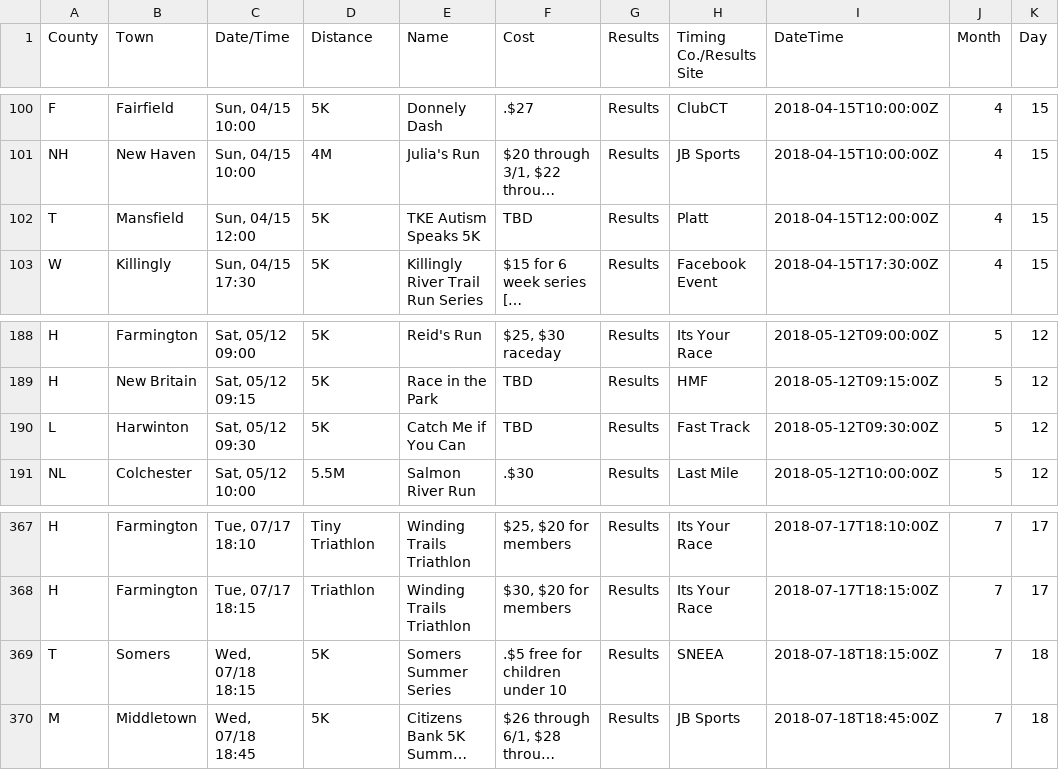
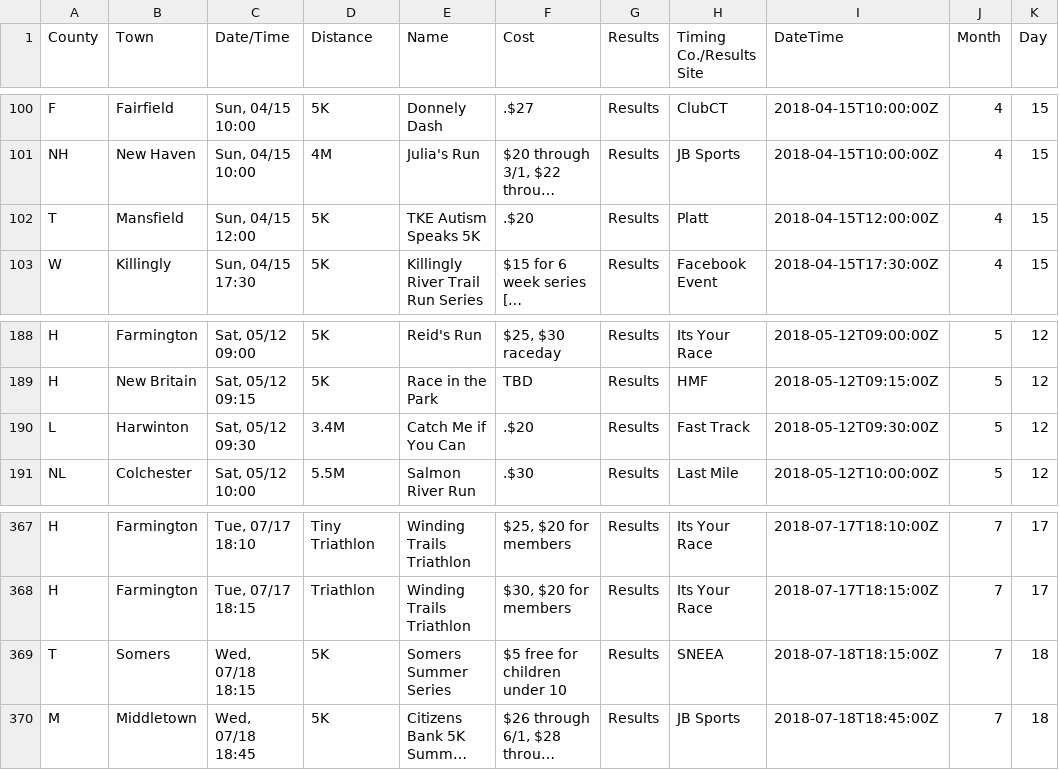
Before and after one commit to jpasini/dataviz-project-template, a CSV file: data/races2018.csv, drawn as a sheet; only a part is shown, gaps mark what is left out; long unchanged cells end in …; the diff names each change by its address in the sheet, - before the commit and + after, or states it on an @@ line.

Commit message:
fresh data

```diff
--- a/data/races2018.csv
+++ b/data/races2018.csv
-F102 (Cost): TBD
+F102 (Cost): .$20
-D190 (Distance): 5K
+D190 (Distance): 3.4M
-F190 (Cost): TBD
+F190 (Cost): .$20
-F369 (Cost): .$5 free for children under 10
+F369 (Cost): $5 free for children under 10
```
Also changed, not shown: 2 other files.
